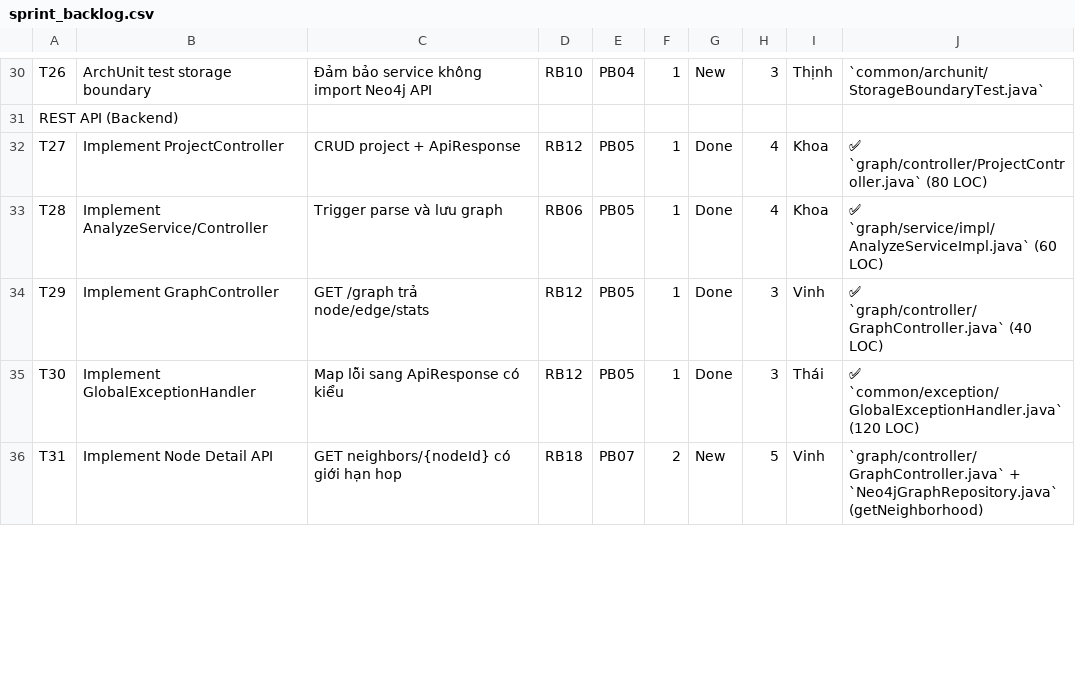
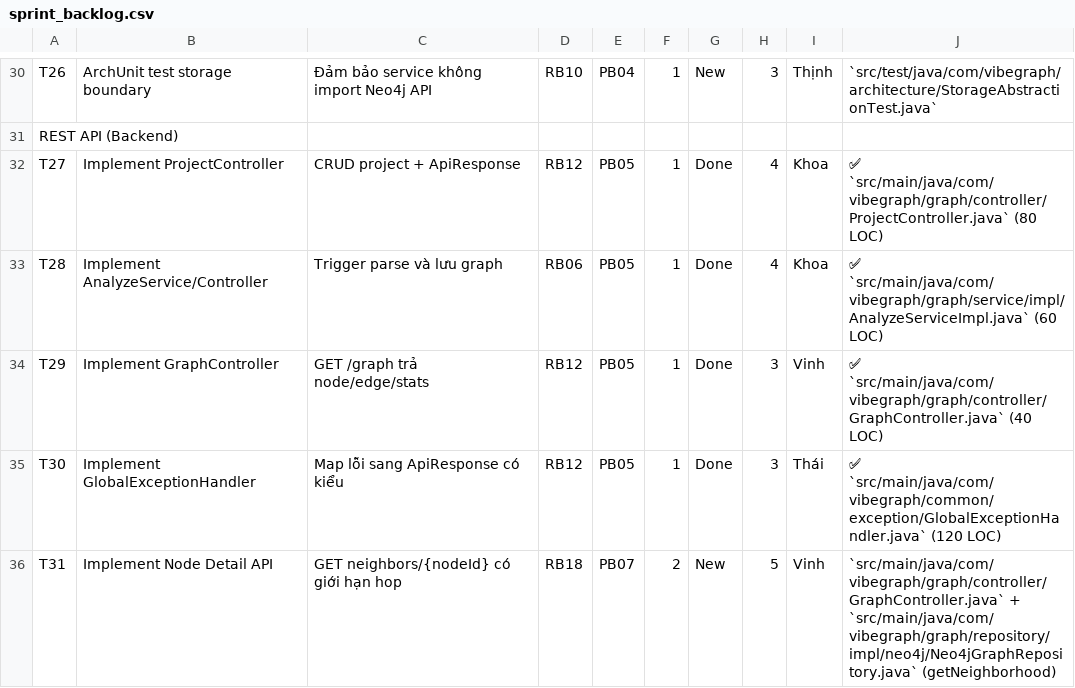
Before and after one commit to ThinhChauTran263/VibeGraph-com, a CSV file: task/csv_exports/sprint_backlog.csv, drawn as a sheet; only a part is shown, gaps mark what is left out; the diff covers the shown part only; the diff names each change by its address in the sheet, - before the commit and + after, or states it on an @@ line.

```diff
--- a/task/csv_exports/sprint_backlog.csv
+++ b/task/csv_exports/sprint_backlog.csv
-J30: `common/archunit/StorageBoundaryTest.java`
+J30: `src/test/java/com/vibegraph/architecture/StorageAbstractionTest.java`
-J32: ✅ `graph/controller/ProjectController.java` (80 LOC)
+J32: ✅ `src/main/java/com/vibegraph/graph/controller/ProjectController.java` (80 LOC)
-J33: ✅ `graph/service/impl/AnalyzeServiceImpl.java` (60 LOC)
+J33: ✅ `src/main/java/com/vibegraph/graph/service/impl/AnalyzeServiceImpl.java` (60 LOC)
-J34: ✅ `graph/controller/GraphController.java` (40 LOC)
+J34: ✅ `src/main/java/com/vibegraph/graph/controller/GraphController.java` (40 LOC)
-J35: ✅ `common/exception/GlobalExceptionHandler.java` (120 LOC)
+J35: ✅ `src/main/java/com/vibegraph/common/exception/GlobalExceptionHandler.java` (120 LOC)
-J36: `graph/controller/GraphController.java` + `Neo4jGraphRepository.java` (getNeighborhood)
+J36: `src/main/java/com/vibegraph/graph/controller/GraphController.java` + `src/main/java/com/vibegraph/graph/repository/impl/neo4j/Neo4jGraphRepository.java` (getNeighborhood)
```
Also changed, not shown: 97 edited cells elsewhere in this file, task/csv_exports/product_backlog.csv, task/csv_exports/release_backlog.csv, 44 other files.
